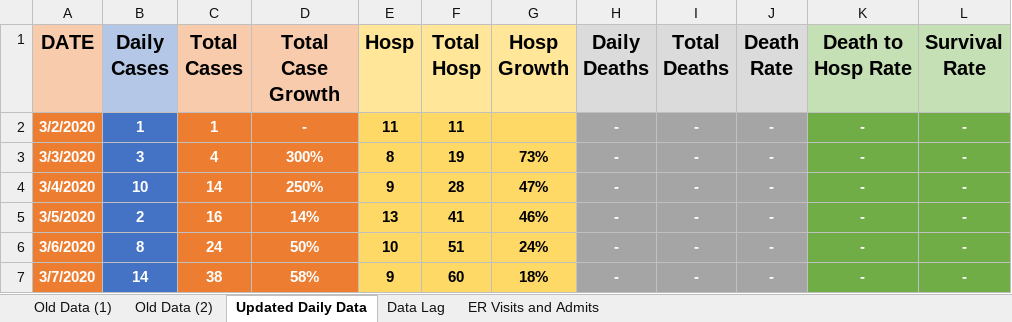
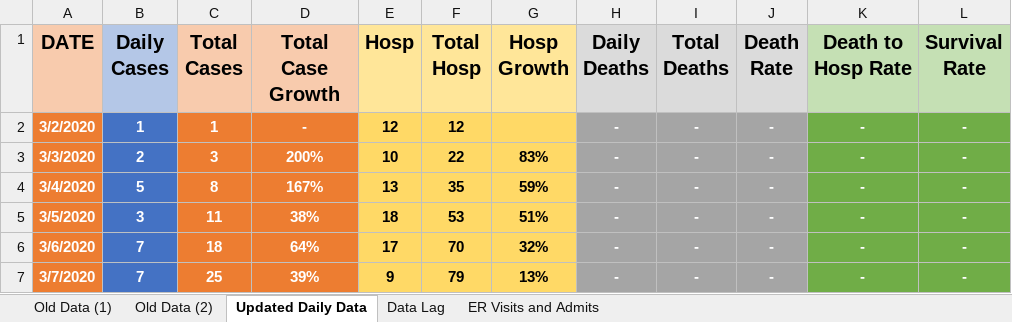
Before and after one commit to briankoral713/NYC-COVID19-Data, an Excel workbook: Covid19 NYC Data - Brian Koralewski.xlsx, sheet Updated Daily Data, drawn as a sheet; only a part is shown; values as stored, in another font and other column widths than the file's, no borders; charts and pictures not drawn; the diff covers the shown part only; the diff names each change by its address in the sheet, - before the commit and + after, or states it on an @@ line.

```diff
--- a/Covid19 NYC Data - Brian Koralewski.xlsx (sheet Updated Daily Data)
+++ b/Covid19 NYC Data - Brian Koralewski.xlsx (sheet Updated Daily Data)
-E2 (Hosp): 11
+E2 (Hosp): 12
-F2 (Total Hosp): 11
+F2 (Total Hosp): 12
-B3 (Daily Cases): 3
+B3 (Daily Cases): 2
-C3 (Total Cases): 4
+C3 (Total Cases): 3
-D3 (Total Case Growth): 300%
+D3 (Total Case Growth): 200%
-E3 (Hosp): 8
+E3 (Hosp): 10
-F3 (Total Hosp): 19
+F3 (Total Hosp): 22
-G3 (Hosp Growth): 73%
+G3 (Hosp Growth): 83%
-B4 (Daily Cases): 10
+B4 (Daily Cases): 5
-C4 (Total Cases): 14
+C4 (Total Cases): 8
-D4 (Total Case Growth): 250%
+D4 (Total Case Growth): 167%
-E4 (Hosp): 9
+E4 (Hosp): 13
-F4 (Total Hosp): 28
+F4 (Total Hosp): 35
-G4 (Hosp Growth): 47%
+G4 (Hosp Growth): 59%
-B5 (Daily Cases): 2
+B5 (Daily Cases): 3
-C5 (Total Cases): 16
+C5 (Total Cases): 11
-D5 (Total Case Growth): 14%
+D5 (Total Case Growth): 38%
-E5 (Hosp): 13
+E5 (Hosp): 18
-F5 (Total Hosp): 41
+F5 (Total Hosp): 53
-G5 (Hosp Growth): 46%
+G5 (Hosp Growth): 51%
-B6 (Daily Cases): 8
+B6 (Daily Cases): 7
-C6 (Total Cases): 24
+C6 (Total Cases): 18
-D6 (Total Case Growth): 50%
+D6 (Total Case Growth): 64%
-E6 (Hosp): 10
+E6 (Hosp): 17
-F6 (Total Hosp): 51
+F6 (Total Hosp): 70
-G6 (Hosp Growth): 24%
+G6 (Hosp Growth): 32%
-B7 (Daily Cases): 14
+B7 (Daily Cases): 7
-C7 (Total Cases): 38
+C7 (Total Cases): 25
-D7 (Total Case Growth): 58%
+D7 (Total Case Growth): 39%
-F7 (Total Hosp): 60
+F7 (Total Hosp): 79
-G7 (Hosp Growth): 18%
+G7 (Hosp Growth): 13%
```
Also changed, not shown: 20 added rows and 251 edited cells elsewhere in this sheet, sheet Data Lag, sheet ER Visits and Admits, formulas that keep their value, charts or pictures.
